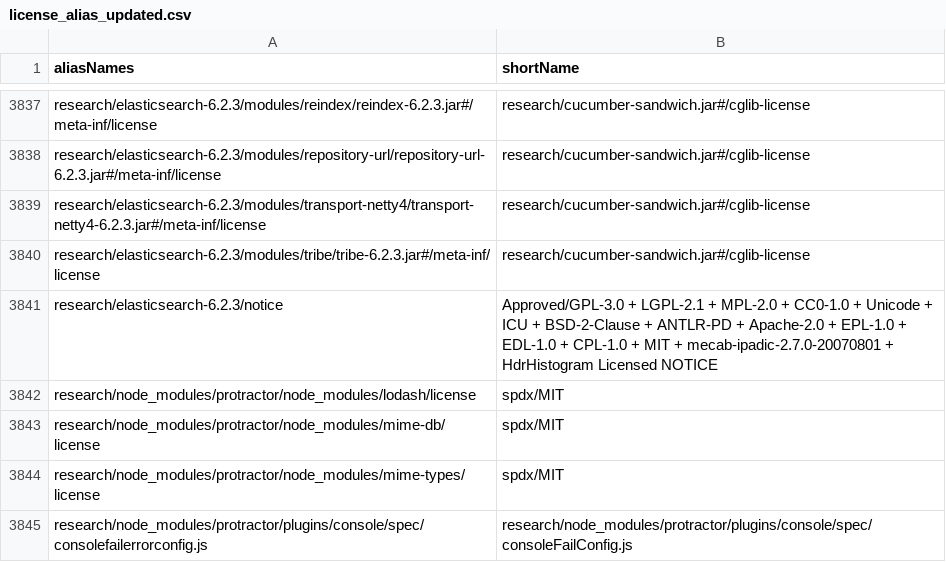
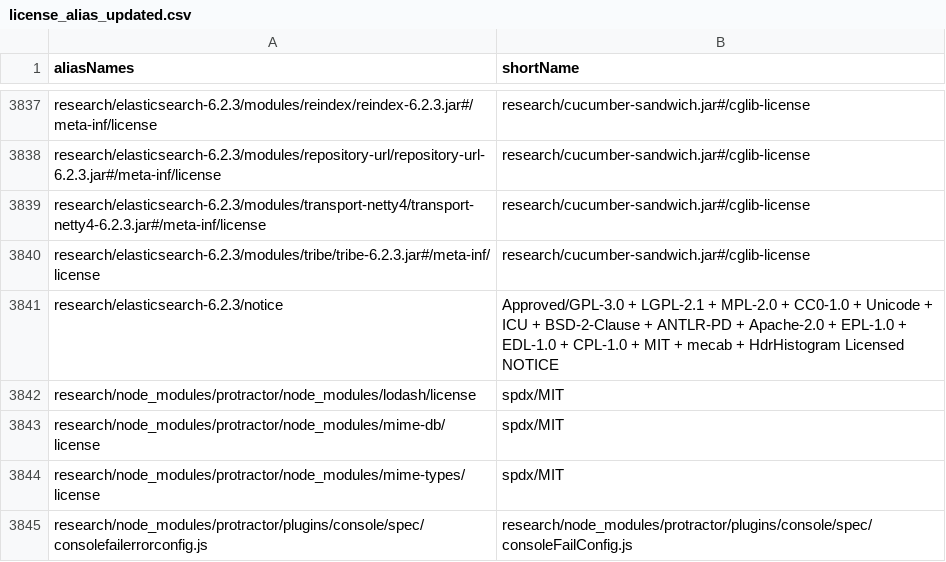
Before and after one commit to reversi-fun/license_doc_similality1, a CSV file: config/license_alias_updated.csv, drawn as a sheet; only a part is shown, gaps mark what is left out.

Commit message:
update data file

```diff
--- a/config/license_alias_updated.csv
+++ b/config/license_alias_updated.csv
@@ -3843,3 +3843,3 @@ research/elasticsearch-6.2.3/modules/transport-netty4/transport-netty4-6.2.3.jar
 research/elasticsearch-6.2.3/modules/tribe/tribe-6.2.3.jar#/meta-inf/license,research/cucumber-sandwich.jar#/cglib-license
-research/elasticsearch-6.2.3/notice,Approved/GPL-3.0 + LGPL-2.1 + MPL-2.0 + CC0-1.0 + Unicode + ICU + BSD-2-Clause + ANTLR-PD + Apache-2.0 + EPL-1.0 + EDL-1.0 + CPL-1.0 + MIT + mecab-ipadic-2.7.0-20070801 + HdrHistogram Licensed NOTICE
+research/elasticsearch-6.2.3/notice,Approved/GPL-3.0 + LGPL-2.1 + MPL-2.0 + CC0-1.0 + Unicode + ICU + BSD-2-Clause + ANTLR-PD + Apache-2.0 + EPL-1.0 + EDL-1.0 + CPL-1.0 + MIT + mecab + HdrHistogram Licensed NOTICE
 research/node_modules/protractor/node_modules/lodash/license,spdx/MIT
```
Also changed, not shown: 15 other files.
